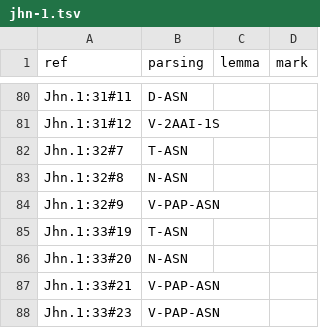
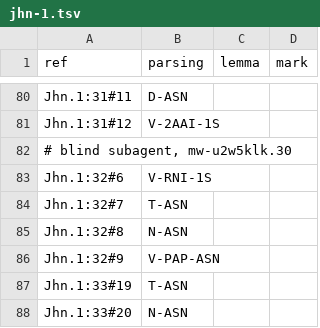
Before and after one commit to Jonathan-A-White/lampas, a TSV file: data/lxx/known/jhn-1.tsv, drawn as a sheet; only a part is shown, gaps mark what is left out; the shorter side is filled out with more unchanged rows; the diff names each change by its address in the sheet, - before the commit and + after, or states it on an @@ line.

```diff
--- a/data/lxx/known/jhn-1.tsv
+++ b/data/lxx/known/jhn-1.tsv
+row 82: # blind subagent, mw-u2w5klk.30
+row 83: Jhn.1:32#6 | V-RNI-1S
```
Also changed, not shown: data/lxx/known/rom-8.tsv, 5 other files.
